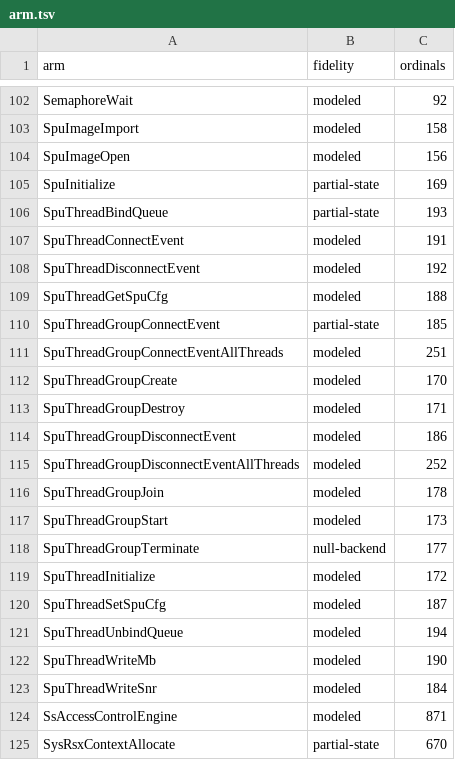
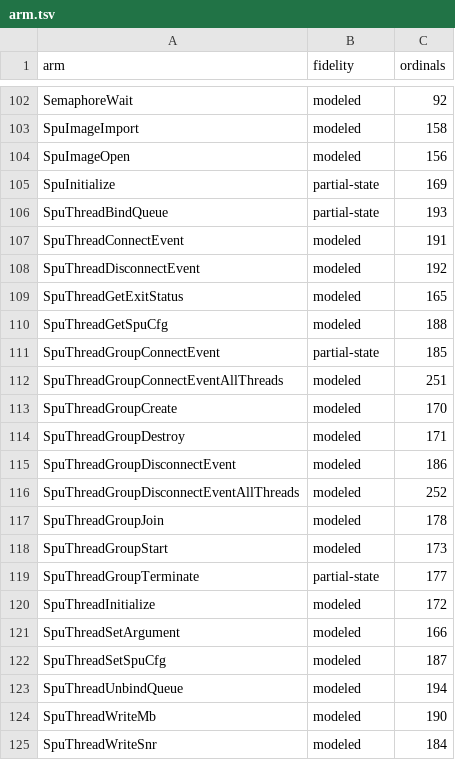
Before and after one commit to RoyalAce22/CellGov, a TSV file: docs/lv2/tables/arm.tsv, drawn as a sheet; only a part is shown, gaps mark what is left out; the shorter side is filled out with more unchanged rows.

```diff
--- a/docs/lv2/tables/arm.tsv
+++ b/docs/lv2/tables/arm.tsv
@@ -108,2 +108,3 @@ SpuThreadConnectEvent	modeled	191
 SpuThreadDisconnectEvent	modeled	192
+SpuThreadGetExitStatus	modeled	165
 SpuThreadGetSpuCfg	modeled	188
@@ -117,4 +118,5 @@ SpuThreadGroupJoin	modeled	178
 SpuThreadGroupStart	modeled	173
-SpuThreadGroupTerminate	null-backend	177
+SpuThreadGroupTerminate	partial-state	177
 SpuThreadInitialize	modeled	172
+SpuThreadSetArgument	modeled	166
 SpuThreadSetSpuCfg	modeled	187
```
Also changed, not shown: docs/lv2/tables/behavior.tsv, docs/lv2/tables/name.tsv, 33 other files.
